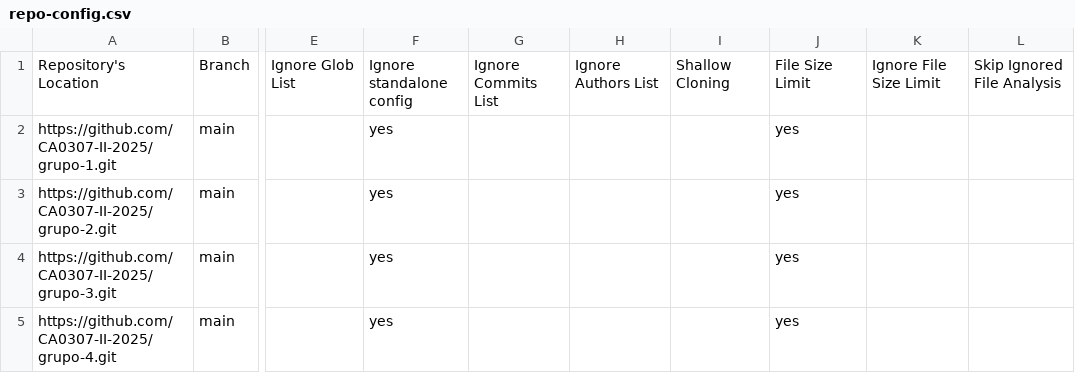
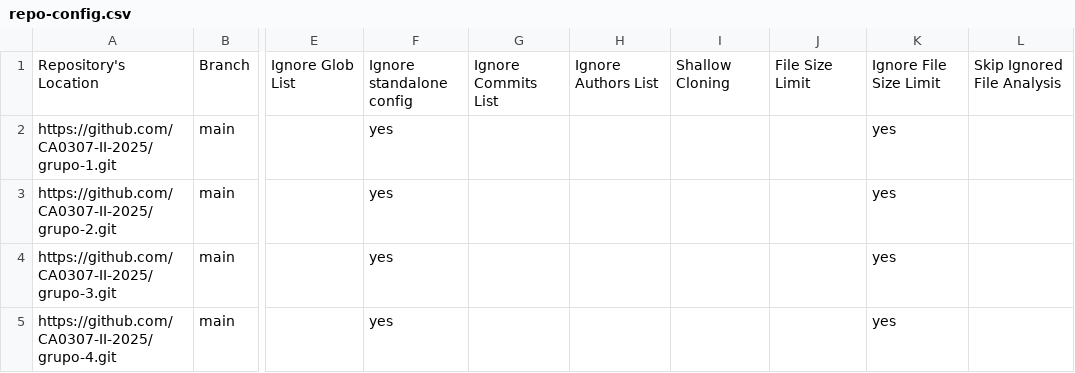
Before and after one commit to CA0307-II-2025/tablero-de-participacion, a CSV file: config/repo-config.csv, drawn as a sheet; only a part is shown, gaps mark what is left out; the diff names each change by its address in the sheet, - before the commit and + after, or states it on an @@ line.

Commit message:
Update repo-config.csv

```diff
--- a/config/repo-config.csv
+++ b/config/repo-config.csv
-J2:J5: yes
+J2:J5: (empty)
-K2:K5: (empty)
+K2:K5: yes
```
